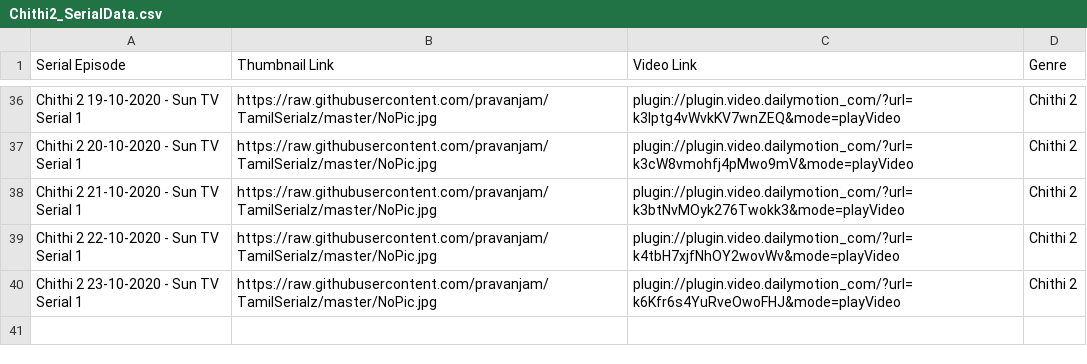
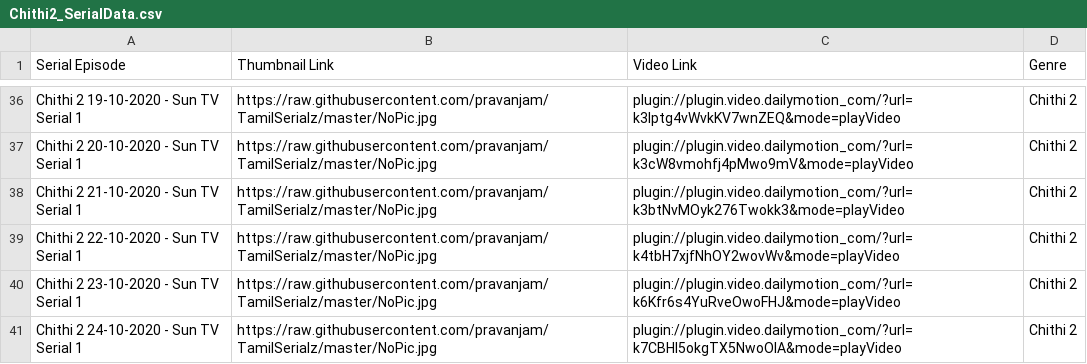
Before and after one commit to pravanjam/TamilSerialz, a CSV file: Chithi2_SerialData.csv, drawn as a sheet; only a part is shown, gaps mark what is left out; the diff names each change by its address in the sheet, - before the commit and + after, or states it on an @@ line.

Commit message:
Add files via upload

```diff
--- a/Chithi2_SerialData.csv
+++ b/Chithi2_SerialData.csv
+row 41: Chithi 2 24-10-2020 - Sun TV Serial 1 | https://raw.githubusercontent.com/pravanjam/TamilSerialz/master/NoPic.jpg | plugin://plugin.video.dailymotion_com/?url=k7CBHl5okgTX5NwoOlA&mode=playVideo | Chithi 2
```
